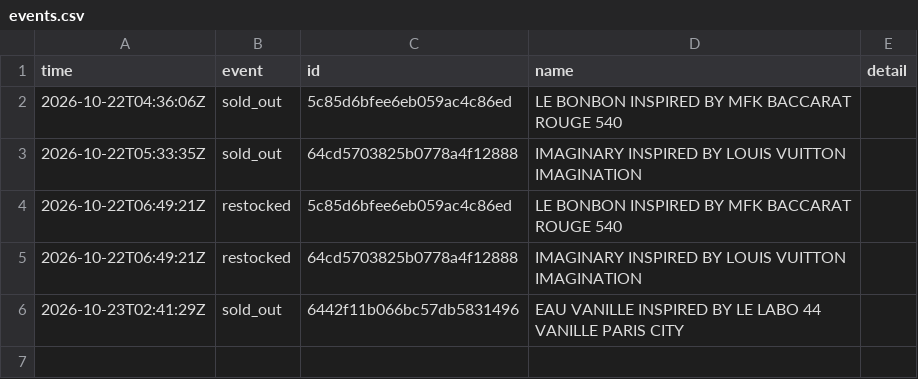
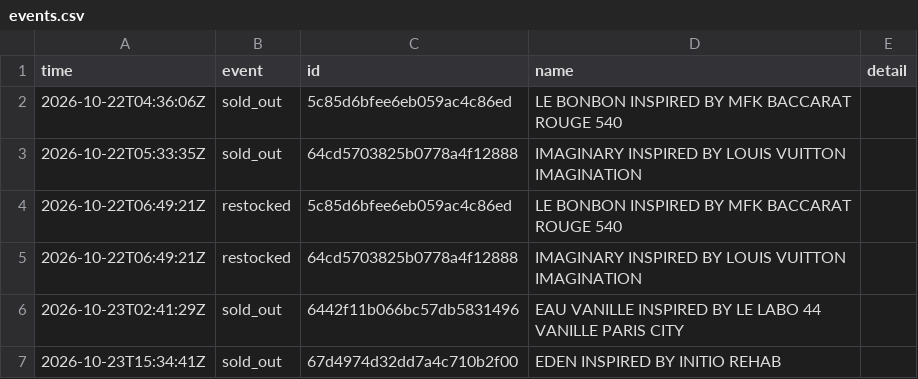
Before and after one commit to jnees/montagne-filter-plugin, a CSV file: data/events.csv, drawn as a sheet; the diff names each change by its address in the sheet, - before the commit and + after, or states it on an @@ line.

```diff
--- a/data/events.csv
+++ b/data/events.csv
+row 7: 2026-10-23T15:34:41Z | sold_out | 67d4974d32dd7a4c710b2f00 | EDEN INSPIRED BY INITIO REHAB
```
Also changed, not shown: 1 other file.
